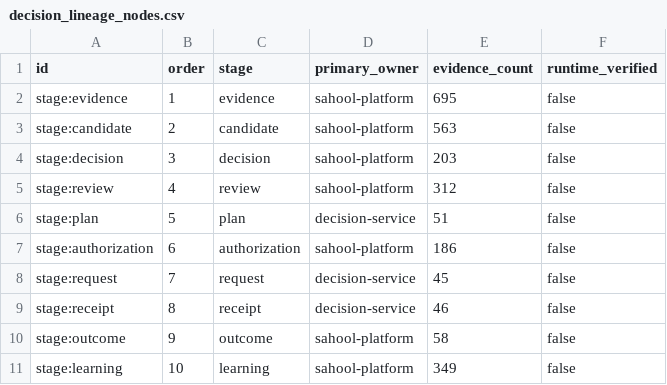
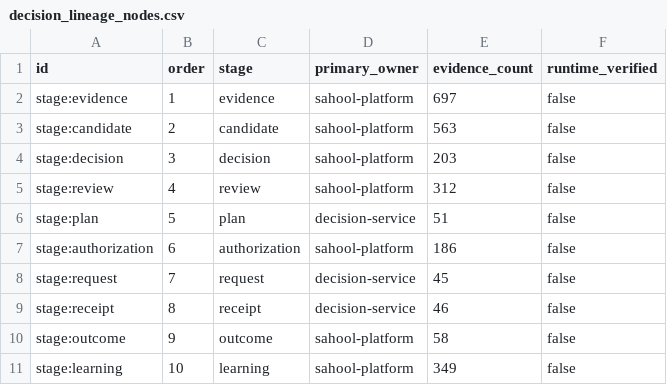
Before and after one commit to kafaat/ai_platform_complete_v2.0.0_enhanced, a CSV file: decision-lineage/generated/decision_lineage_nodes.csv, drawn as a sheet.

Commit message:
chore(season): refresh static decision lineage for new season evidence guards

```diff
--- a/decision-lineage/generated/decision_lineage_nodes.csv
+++ b/decision-lineage/generated/decision_lineage_nodes.csv
@@ -1,3 +1,3 @@
 id,order,stage,primary_owner,evidence_count,runtime_verified
-stage:evidence,1,evidence,sahool-platform,695,false
+stage:evidence,1,evidence,sahool-platform,697,false
 stage:candidate,2,candidate,sahool-platform,563,false
```
Also changed, not shown: 2 other files.
